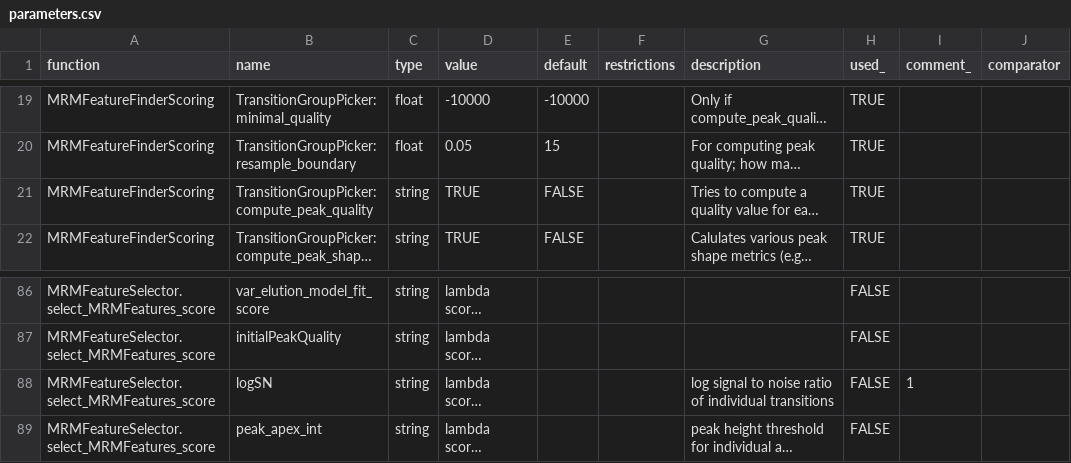
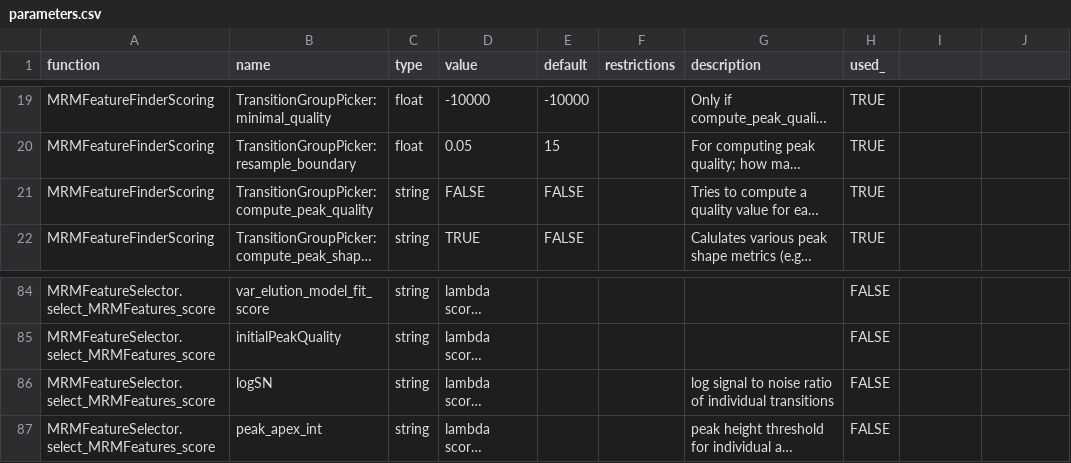
Before and after one commit to AutoFlowResearch/SmartPeak, a CSV file: src/examples/data/HPLC_UV_Unknowns/parameters.csv, drawn as a sheet; only a part is shown, gaps mark what is left out; long unchanged cells end in …; addresses are those after the commit; the diff covers the shown part only; the diff names each change by its address in the sheet, - before the commit and + after, or states it on an @@ line.

```diff
--- a/src/examples/data/HPLC_UV_Unknowns/parameters.csv
+++ b/src/examples/data/HPLC_UV_Unknowns/parameters.csv
-I1: comment_
+I1: (empty)
-J1: comparator
+J1: (empty)
-D21 (value): TRUE
+D21 (value): FALSE
-I86: 1
+I86: (empty)
```
Also changed, not shown: 2 removed rows and 14 edited cells elsewhere in this file, src/examples/data/HPLC_UV_Unknowns/quantitationMethods.csv.
